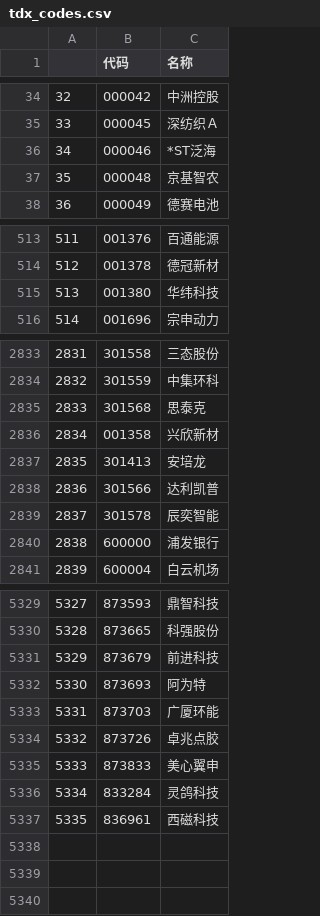
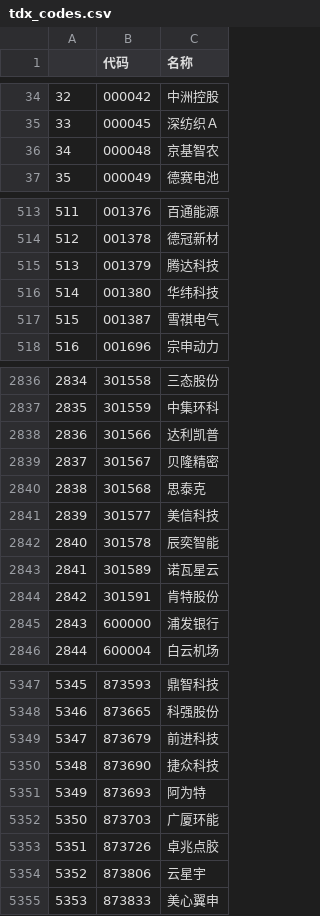
Before and after one commit to nessessary/autoxd, a CSV file: autoxd/datas/tdx_codes.csv, drawn as a sheet; only a part is shown, gaps mark what is left out; removed rows and columns are numbered as before the commit, all else as after; the diff covers the shown part only; the diff names each change by its address in the sheet, - before the commit and + after, or states it on an @@ line.

Commit message:
data update

```diff
--- a/autoxd/datas/tdx_codes.csv
+++ b/autoxd/datas/tdx_codes.csv
-row 36: 34 | 000046 | *ST泛海
@@ column A renumbered between rows 36 and 5355 @@
+row 515: 513 | 001379 | 腾达科技
+row 517: 515 | 001387 | 雪祺电气
@@ row 2836 moved to row 507: 505 @@
@@ row 2837 moved to row 2793: 2791 @@
+row 2839: 2837 | 301567 | 贝隆精密
@@ row 2835 moved to row 2840: 2838 @@
+row 2841: 2839 | 301577 | 美信科技
+row 2843: 2841 | 301589 | 诺瓦星云
+row 2844: 2842 | 301591 | 肯特股份
+row 5350: 5348 | 873690 | 捷众科技
+row 5354: 5352 | 873806 | 云星宇
@@ row 5336 moved to row 5193: 5191 @@
@@ row 5337 moved to row 5267: 5265 @@
```
Also changed, not shown: 13 added rows, 2 removed rows, 4 moved rows and 12 edited cells elsewhere in this file, autoxd/datas/tdx_beizhen_codes.csv, autoxd/datas/tdx_gan_codes.csv, 4 other files.
